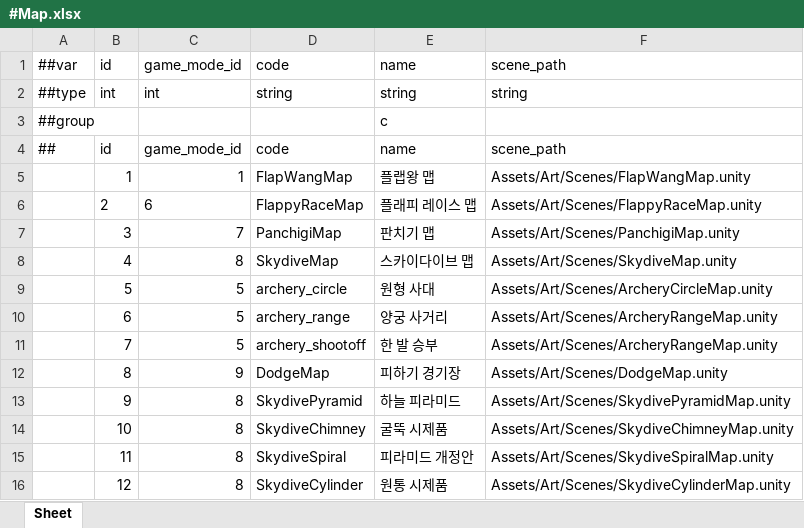
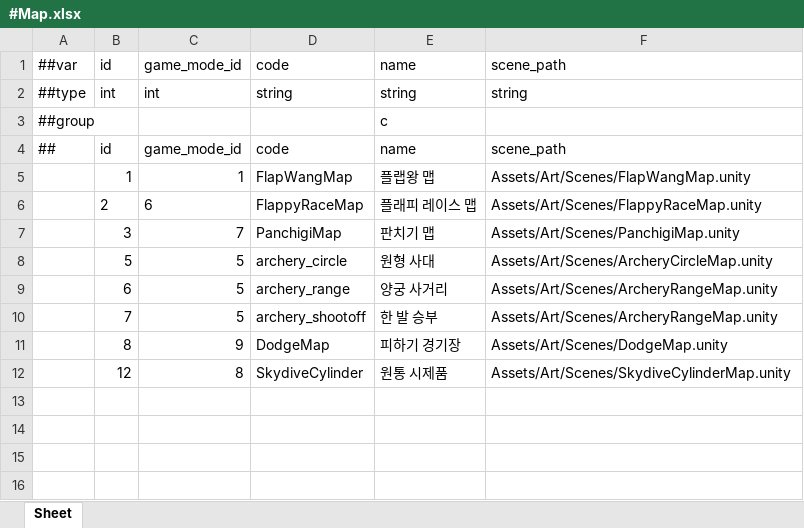
Before and after one commit to Baeinsoo/infrastructure, an Excel workbook: table/Datas/#Map.xlsx, sheet Sheet, drawn as a sheet; values as stored, in another font and other column widths than the file's, no borders; the diff names each change by its address in the sheet, - before the commit and + after, or states it on an @@ line.

```diff
--- a/table/Datas/#Map.xlsx (sheet Sheet)
+++ b/table/Datas/#Map.xlsx (sheet Sheet)
-row 8:  | 4 | 8 | SkydiveMap | 스카이다이브 맵 | Assets/Art/Scenes/SkydiveMap.unity
-row 13:  | 9 | 8 | SkydivePyramid | 하늘 피라미드 | Assets/Art/Scenes/SkydivePyramidMap.unity
-row 14:  | 10 | 8 | SkydiveChimney | 굴뚝 시제품 | Assets/Art/Scenes/SkydiveChimneyMap.unity
-row 15:  | 11 | 8 | SkydiveSpiral | 피라미드 개정안 | Assets/Art/Scenes/SkydiveSpiralMap.unity
```
